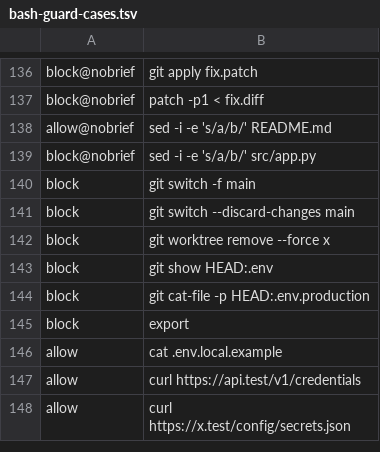
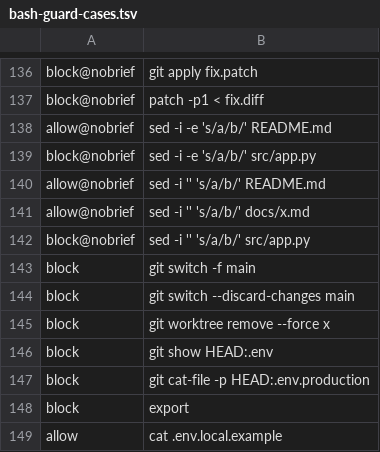
Before and after one commit to zulfame/devcore, a TSV file: .devcore/hooks/lib/bash-guard-cases.tsv, drawn as a sheet; only a part is shown, gaps mark what is left out; the shorter side is filled out with more unchanged rows; the diff names each change by its address in the sheet, - before the commit and + after, or states it on an @@ line.

```diff
--- a/.devcore/hooks/lib/bash-guard-cases.tsv
+++ b/.devcore/hooks/lib/bash-guard-cases.tsv
+row 140: allow@nobrief | sed -i '' 's/a/b/' README.md
+row 141: allow@nobrief | sed -i '' 's/a/b/' docs/x.md
+row 142: block@nobrief | sed -i '' 's/a/b/' src/app.py
```
Also changed, not shown: 2 other files.
